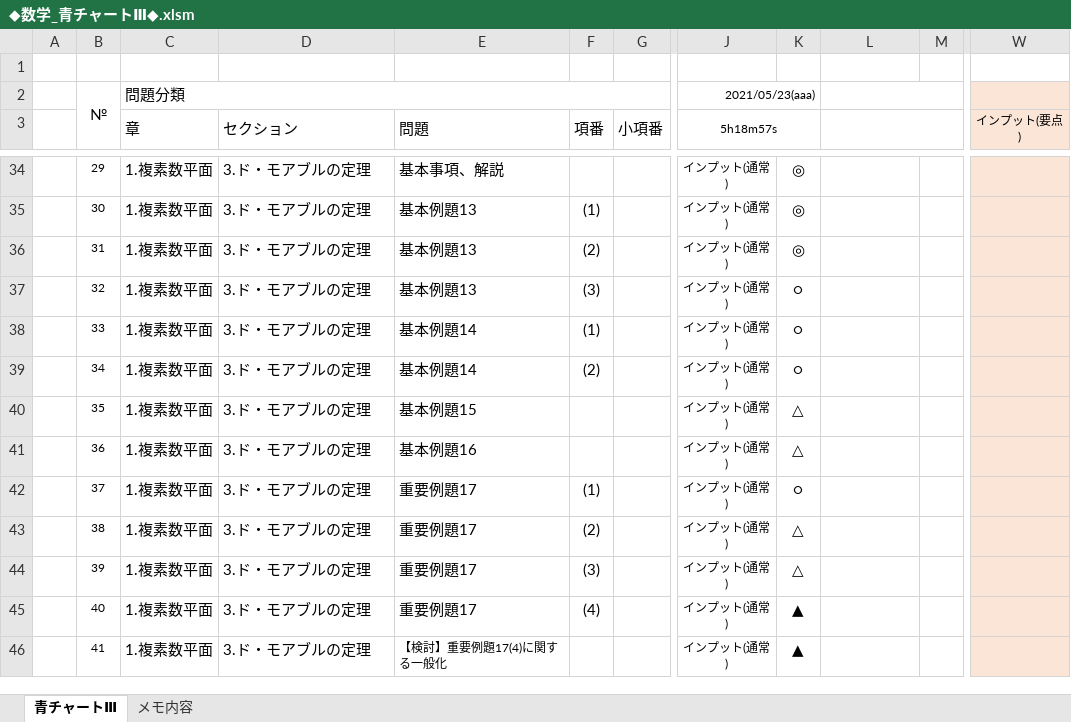
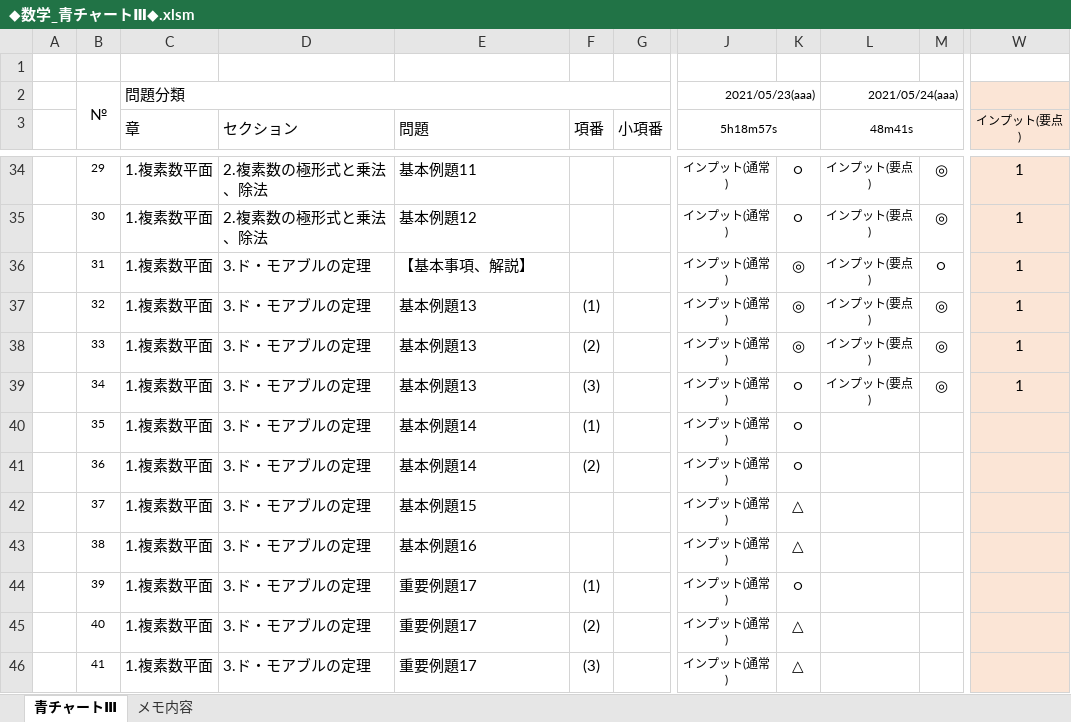
Before and after one commit to roshihie/Mathematics, an Excel workbook: ◆数学_青チャートⅢ◆.xlsm, sheet 青チャートⅢ, drawn as a sheet; only a part is shown, gaps mark what is left out; values as stored, in another font and other column widths than the file's, no borders; charts and pictures and conditional formats not drawn; the diff covers the shown part only; the diff names each change by its address in the sheet, - before the commit and + after, or states it on an @@ line.

```diff
--- a/◆数学_青チャートⅢ◆.xlsm (sheet 青チャートⅢ)
+++ b/◆数学_青チャートⅢ◆.xlsm (sheet 青チャートⅢ)
-L2 (48m41s): (empty)
+L2 (48m41s): 2021/05/24(aaa)
-L3: (empty)
+L3: 48m41s
-D34:D35 (セクション): 3.ド・モアブルの定理
+D34:D35 (セクション): 2.複素数の極形式と乗法、除法
-E34 (問題): 基本事項、解説
+E34 (問題): 基本例題11
-K34:K35: ◎
+K34:K35: ○
-L34:L39 (48m41s): (empty)
+L34:L39 (48m41s): インプット(要点)
-M34:M35: (empty)
+M34:M35: ◎
-W34:W39 (インプット(要点)): (empty)
+W34:W39 (インプット(要点)): 1
-E35 (問題): 基本例題13
+E35 (問題): 基本例題12
-F35 (項番): (1)
+F35 (項番): (empty)
-E36 (問題): 基本例題13
+E36 (問題): 【基本事項、解説】
-F36 (項番): (2)
+F36 (項番): (empty)
-M36: (empty)
+M36: ○
-F37 (項番): (3)
+F37 (項番): (1)
-K37:K38: ○
+K37:K38: ◎
-M37:M39: (empty)
+M37:M39: ◎
-E38:E39 (問題): 基本例題14
+E38:E39 (問題): 基本例題13
-F38 (項番): (1)
+F38 (項番): (2)
-F39 (項番): (2)
+F39 (項番): (3)
-E40 (問題): 基本例題15
+E40 (問題): 基本例題14
-F40 (項番): (empty)
+F40 (項番): (1)
-K40:K41: △
+K40:K41: ○
-E41 (問題): 基本例題16
+E41 (問題): 基本例題14
-F41 (項番): (empty)
+F41 (項番): (2)
-E42 (問題): 重要例題17
+E42 (問題): 基本例題15
-F42 (項番): (1)
+F42 (項番): (empty)
-K42: ○
+K42: △
-E43 (問題): 重要例題17
+E43 (問題): 基本例題16
-F43 (項番): (2)
+F43 (項番): (empty)
-F44 (項番): (3)
+F44 (項番): (1)
-K44: △
+K44: ○
-F45 (項番): (4)
+F45 (項番): (2)
-K45:K46: ▲
+K45:K46: △
-E46 (問題): 【検討】重要例題17(4)に関する一般化
+E46 (問題): 重要例題17
@@ E46 text size: larger @@
-F46 (項番): (empty)
+F46 (項番): (3)
```
Also changed, not shown: 2 added rows, 284 edited cells and cell formats elsewhere in this sheet, formulas that keep their value.
